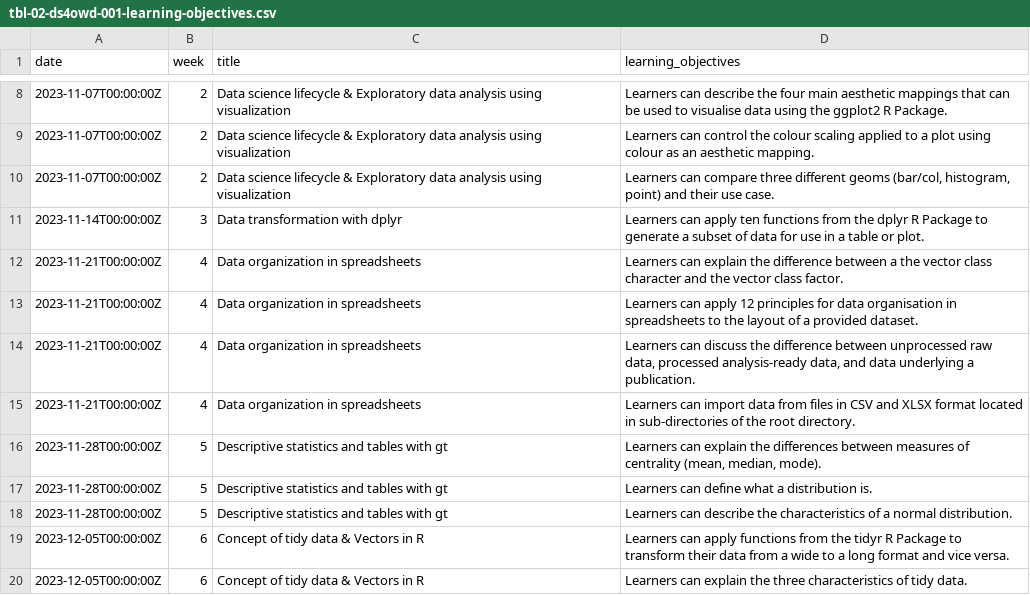
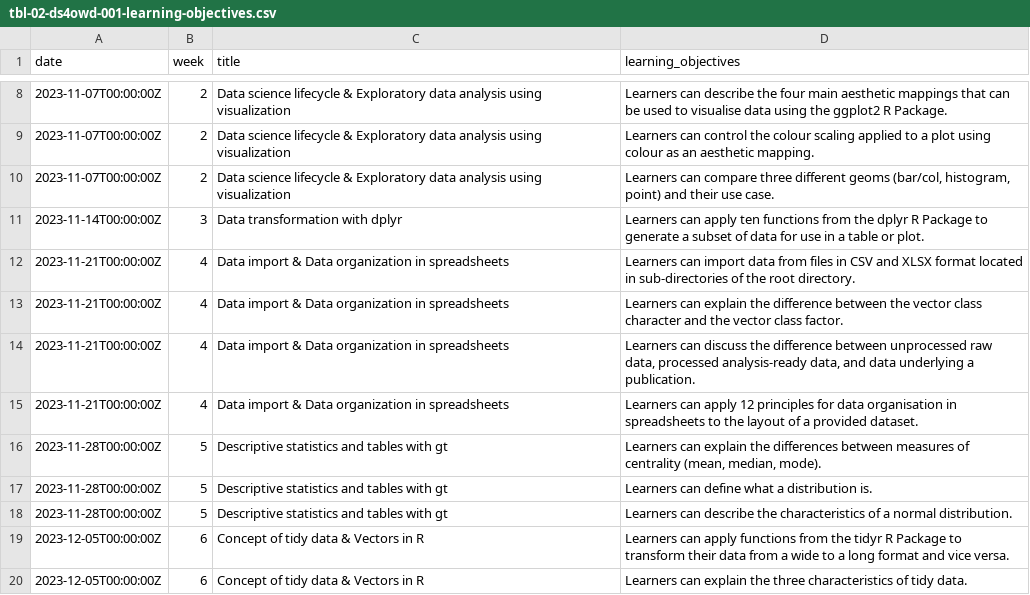
Before and after one commit to rbtl-fs25/website, a CSV file: data/tbl-02-ds4owd-001-learning-objectives.csv, drawn as a sheet; only a part is shown, gaps mark what is left out.

```diff
--- a/data/tbl-02-ds4owd-001-learning-objectives.csv
+++ b/data/tbl-02-ds4owd-001-learning-objectives.csv
@@ -11,6 +11,6 @@ date,week,title,learning_objectives
 2023-11-14T00:00:00Z,3,Data transformation with dplyr,Learners can apply ten functions from the dplyr R Package to generate a subset of data for use in a table or plot.
-2023-11-21T00:00:00Z,4,Data organization in spreadsheets,Learners can explain the difference between a the vector class character and the vector class factor.
-2023-11-21T00:00:00Z,4,Data organization in spreadsheets,Learners can apply 12 principles for data organisation in spreadsheets to the layout of a provided dataset.
-2023-11-21T00:00:00Z,4,Data organization in spreadsheets,"Learners can discuss the difference between unprocessed raw data, processed analysis-ready data, and data underlying a publication."
-2023-11-21T00:00:00Z,4,Data organization in spreadsheets,Learners can import data from files in CSV and XLSX format located in sub-directories of the root directory.
+2023-11-21T00:00:00Z,4,Data import & Data organization in spreadsheets,Learners can import data from files in CSV and XLSX format located in sub-directories of the root directory.
+2023-11-21T00:00:00Z,4,Data import & Data organization in spreadsheets,Learners can explain the difference between the vector class character and the vector class factor.
+2023-11-21T00:00:00Z,4,Data import & Data organization in spreadsheets,"Learners can discuss the difference between unprocessed raw data, processed analysis-ready data, and data underlying a publication."
+2023-11-21T00:00:00Z,4,Data import & Data organization in spreadsheets,Learners can apply 12 principles for data organisation in spreadsheets to the layout of a provided dataset.
 2023-11-28T00:00:00Z,5,Descriptive statistics and tables with gt,"Learners can explain the differences between measures of centrality (mean, median, mode)."
```
Also changed, not shown: data/tbl-01-ds4owd-001-course-schedule.csv, 57 other files.
